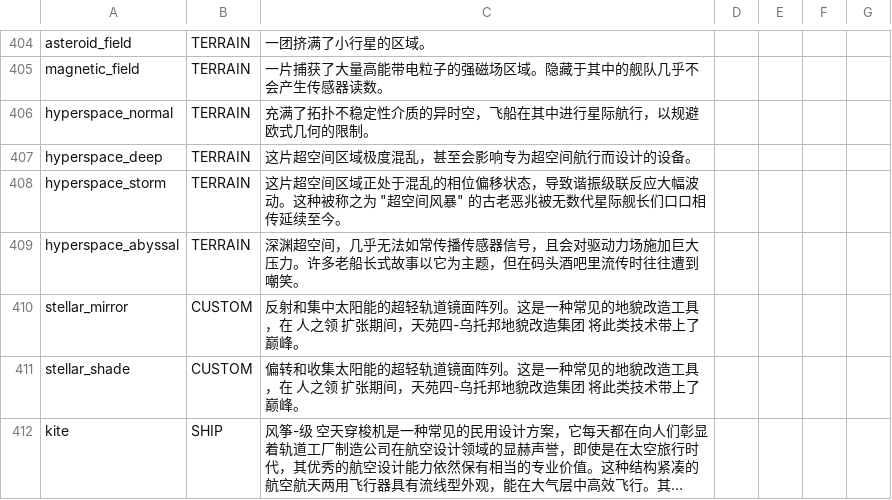
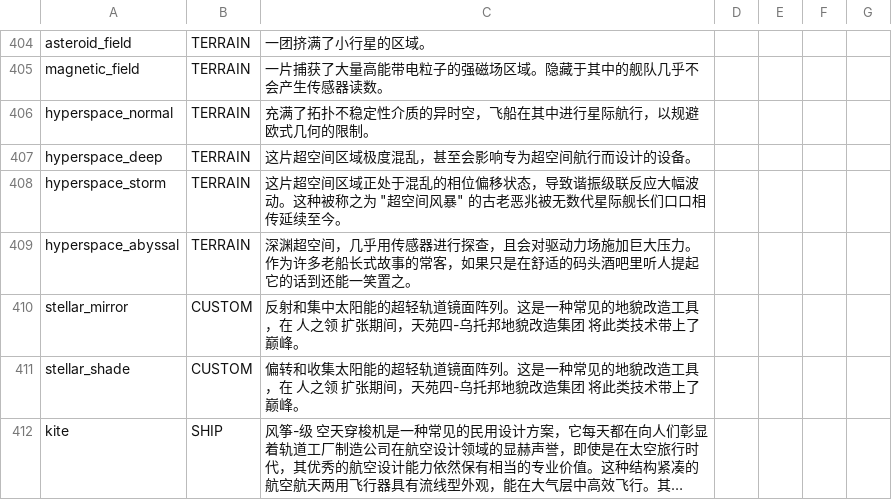
Before and after one commit to TruthOriginem/Starsector-Localization-CN, a CSV file: localization/data/strings/descriptions.csv, drawn as a sheet; only a part is shown, gaps mark what is left out; long unchanged cells end in ….

```diff
--- a/localization/data/strings/descriptions.csv
+++ b/localization/data/strings/descriptions.csv
@@ -861,3 +861,3 @@ hyperspace_deep,TERRAIN,这片超空间区域极度混乱，甚至会影响专
 hyperspace_storm,TERRAIN,"这片超空间区域正处于混乱的相位偏移状态，导致谐振级联反应大幅波动。这种被称之为 ""超空间风暴"" 的古老恶兆被无数代星际舰长们口口相传延续至今。",,,,
-hyperspace_abyssal,TERRAIN,深渊超空间，几乎无法如常传播传感器信号，且会对驱动力场施加巨大压力。许多老船长式故事以它为主题，但在码头酒吧里流传时往往遭到嘲笑。,,,,
+hyperspace_abyssal,TERRAIN,深渊超空间，几乎用传感器进行探查，且会对驱动力场施加巨大压力。作为许多老船长式故事的常客，如果只是在舒适的码头酒吧里听人提起它的话到还能一笑置之。,,,,
 stellar_mirror,CUSTOM,反射和集中太阳能的超轻轨道镜面阵列。这是一种常见的地貌改造工具，在 人之领 扩张期间，天苑四-乌托邦地貌改造集团 将此类技术带上了巅峰。,,,,
```
Also changed, not shown: 2 other files.
